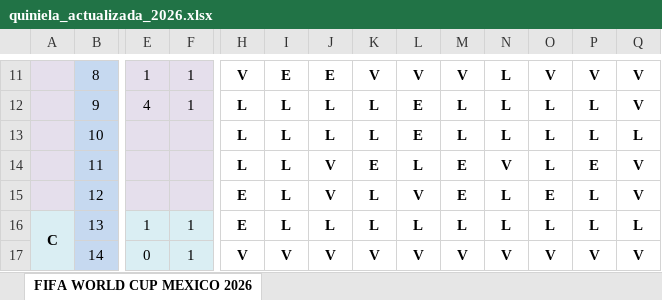
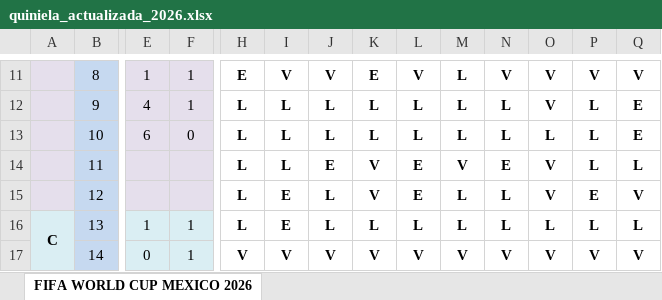
Before and after one commit to limondeagua-svg/Quiniela-World-Cup-Mexico-2026, an Excel workbook: quiniela_actualizada_2026.xlsx, sheet FIFA WORLD CUP MEXICO 2026, drawn as a sheet; only a part is shown, gaps mark what is left out; values as stored, in another font and other column widths than the file's, no borders; conditional formats not drawn; the diff covers the shown part only; the diff names each change by its address in the sheet, - before the commit and + after, or states it on an @@ line.

```diff
--- a/quiniela_actualizada_2026.xlsx (sheet FIFA WORLD CUP MEXICO 2026)
+++ b/quiniela_actualizada_2026.xlsx (sheet FIFA WORLD CUP MEXICO 2026)
-H11: V
+H11: E
-I11: E
+I11: V
-J11: E
+J11: V
-K11: V
+K11: E
-M11: V
+M11: L
-N11: L
+N11: V
-L12:L13: E
+L12:L13: L
-O12: L
+O12: V
-Q12: V
+Q12: E
-E13: (empty)
+E13: 6
-F13: (empty)
+F13: 0
-Q13: L
+Q13: E
-J14: V
+J14: E
-K14: E
+K14: V
-L14: L
+L14: E
-M14: E
+M14: V
-N14: V
+N14: E
-O14: L
+O14: V
-P14: E
+P14: L
-Q14: V
+Q14: L
-H15:H16: E
+H15:H16: L
-I15:I16: L
+I15:I16: E
-J15: V
+J15: L
-K15: L
+K15: V
-L15: V
+L15: E
-M15: E
+M15: L
-O15: E
+O15: V
-P15: L
+P15: E
```
Also changed, not shown: 4 added rows, 4 removed rows and 310 edited cells elsewhere in this sheet, hidden cells.
